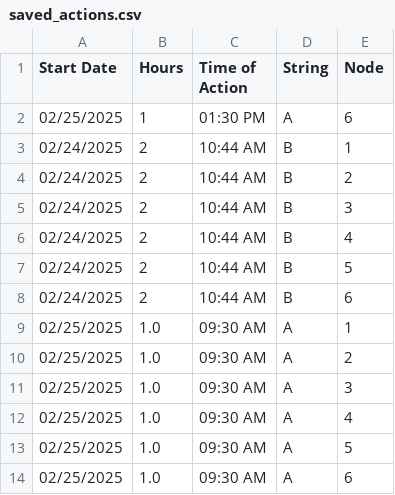
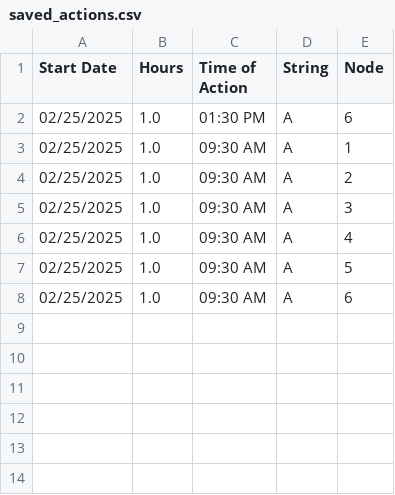
Before and after one commit to hectorpena19/SmartWaterRepo, a CSV file: saved_actions.csv, drawn as a sheet.

Commit message:
Removed selected rows

```diff
--- a/saved_actions.csv
+++ b/saved_actions.csv
@@ -1,9 +1,3 @@
 Start Date,Hours,Time of Action,String,Node
-02/25/2025,1,01:30 PM,A,6
-02/24/2025,2,10:44 AM,B,1
-02/24/2025,2,10:44 AM,B,2
-02/24/2025,2,10:44 AM,B,3
-02/24/2025,2,10:44 AM,B,4
-02/24/2025,2,10:44 AM,B,5
-02/24/2025,2,10:44 AM,B,6
+02/25/2025,1.0,01:30 PM,A,6
 02/25/2025,1.0,09:30 AM,A,1
```
